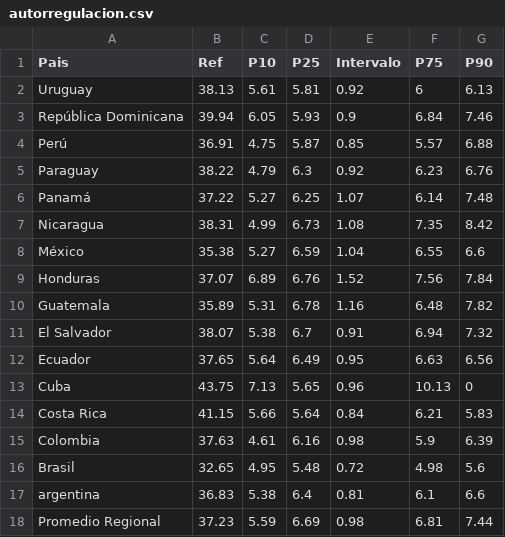
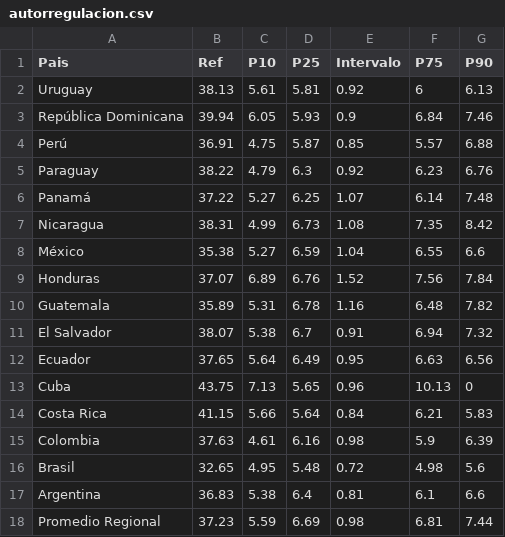
Before and after one commit to llece/hse, a CSV file: autorregulacion.csv, drawn as a sheet.

Commit message:
Update autorregulacion.csv

```diff
--- a/autorregulacion.csv
+++ b/autorregulacion.csv
@@ -16,3 +16,3 @@ Colombia,37.63,4.61,6.16,0.98,5.9,6.39
 Brasil,32.65,4.95,5.48,0.72,4.98,5.6
-argentina,36.83,5.38,6.4,0.81,6.1,6.6
+Argentina,36.83,5.38,6.4,0.81,6.1,6.6
 Promedio Regional,37.23,5.59,6.69,0.98,6.81,7.44
```
